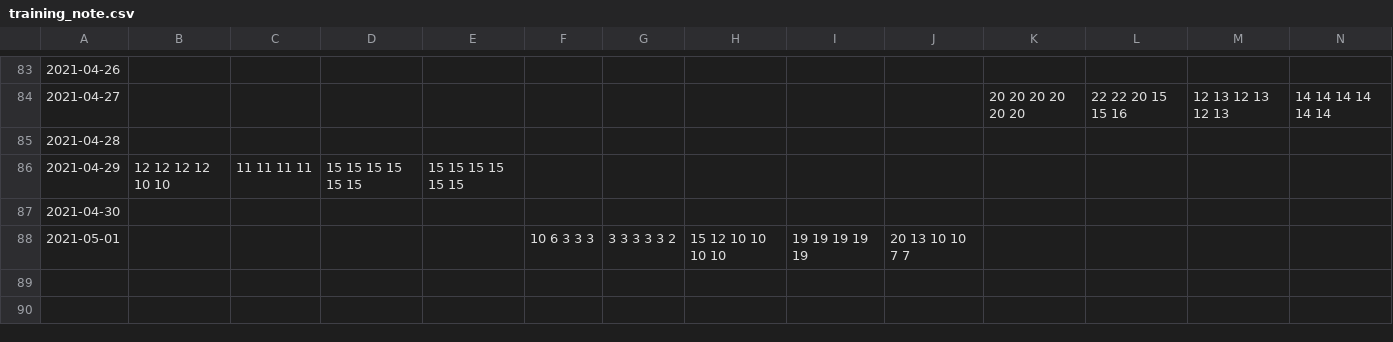
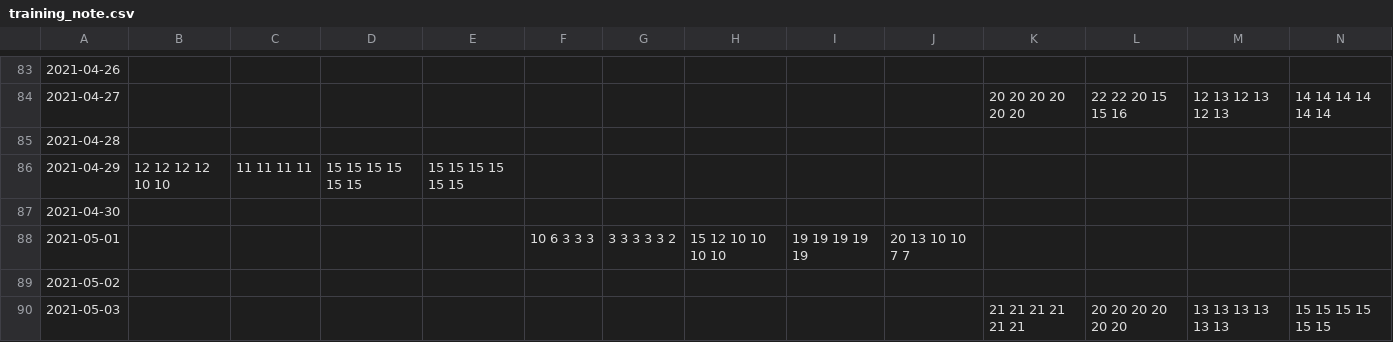
Before and after one commit to jutabi/Training_note, a CSV file: source/training_note.csv, drawn as a sheet; only a part is shown, gaps mark what is left out; the diff names each change by its address in the sheet, - before the commit and + after, or states it on an @@ line.

Commit message:
2021-05-03 training_note

```diff
--- a/source/training_note.csv
+++ b/source/training_note.csv
+row 89: 2021-05-02
+row 90: 2021-05-03 |  |  |  |  |  |  |  |  |  | 21 21 21 21 21 21 | 20 20 20 20 20 20 | 13 13 13 13 13 13 | 15 15 15 15 15 15
```
Also changed, not shown: 2 other files.
